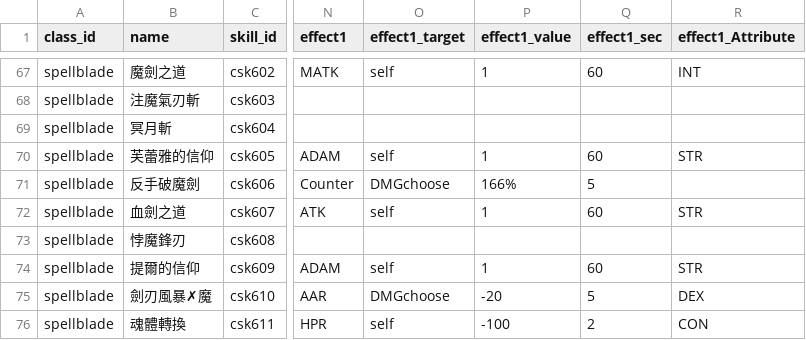
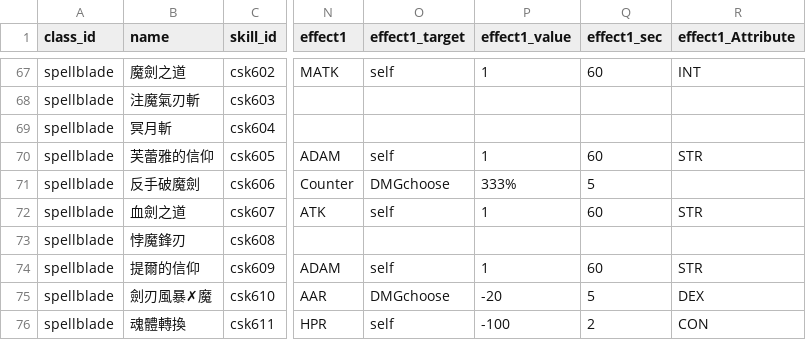
Before and after one commit to longagoseason/Dream-Crafter, a CSV file: source/character_skills - character_skills.csv, drawn as a sheet; only a part is shown, gaps mark what is left out; the diff names each change by its address in the sheet, - before the commit and + after, or states it on an @@ line.

Commit message:
Add files via upload

```diff
--- a/source/character_skills - character_skills.csv
+++ b/source/character_skills - character_skills.csv
-P71 (effect1_value): 166%
+P71 (effect1_value): 333%
```
